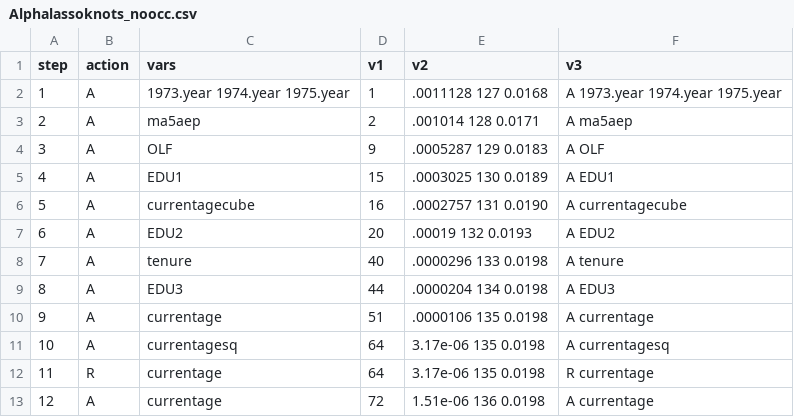
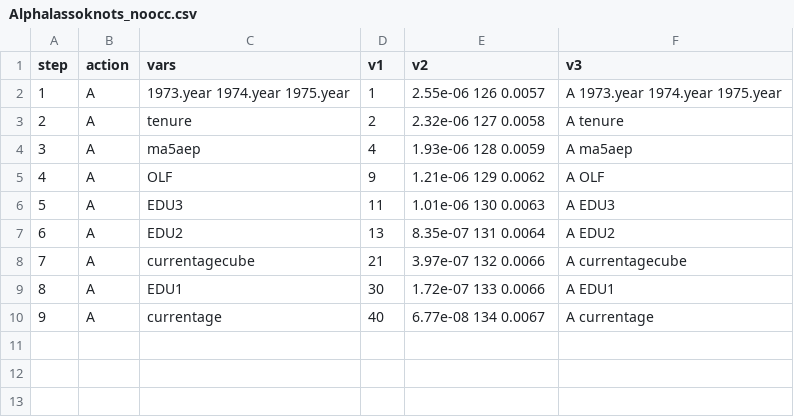
Before and after one commit to EthanMaxBallou/LifetimeEarningsRisk, a CSV file: OtherOutput/Alphalassoknots_noocc.csv, drawn as a sheet; removed rows and columns are numbered as before the commit, all else as after; the diff names each change by its address in the sheet, - before the commit and + after, or states it on an @@ line.

```diff
--- a/OtherOutput/Alphalassoknots_noocc.csv
+++ b/OtherOutput/Alphalassoknots_noocc.csv
-E2 (v2): .0011128 127 0.0168
+E2 (v2): 2.55e-06 126 0.0057
+row 3: 2 | A | tenure | 2 | 2.32e-06 127 0.0058 | A tenure
@@ column A (step) renumbered from row 4 down @@
-D4 (v1): 2
+D4 (v1): 4
-E4 (v2): .001014 128 0.0171
+E4 (v2): 1.93e-06 128 0.0059
-E5 (v2): .0005287 129 0.0183
+E5 (v2): 1.21e-06 129 0.0062
-C6 (vars): EDU1
+C6 (vars): EDU3
-D6 (v1): 15
+D6 (v1): 11
-E6 (v2): .0003025 130 0.0189
+E6 (v2): 1.01e-06 130 0.0063
-F6 (v3): A EDU1
+F6 (v3): A EDU3
-row 6: 5 | A | currentagecube | 16 | .0002757 131 0.0190 | A currentagecube
-D7 (v1): 20
+D7 (v1): 13
-E7 (v2): .00019 132 0.0193
+E7 (v2): 8.35e-07 131 0.0064
-C8 (vars): tenure
+C8 (vars): currentagecube
-D8 (v1): 40
+D8 (v1): 21
-E8 (v2): .0000296 133 0.0198
+E8 (v2): 3.97e-07 132 0.0066
-F8 (v3): A tenure
+F8 (v3): A currentagecube
-C9 (vars): EDU3
+C9 (vars): EDU1
-D9 (v1): 44
+D9 (v1): 30
-E9 (v2): .0000204 134 0.0198
+E9 (v2): 1.72e-07 133 0.0066
-F9 (v3): A EDU3
+F9 (v3): A EDU1
-row 10: 9 | A | currentage | 51 | .0000106 135 0.0198 | A currentage
-row 11: 10 | A | currentagesq | 64 | 3.17e-06 135 0.0198 | A currentagesq
-row 12: 11 | R | currentage | 64 | 3.17e-06 135 0.0198 | R currentage
-D10 (v1): 72
+D10 (v1): 40
-E10 (v2): 1.51e-06 136 0.0198
+E10 (v2): 6.77e-08 134 0.0067
```
Also changed, not shown: OtherOutput/Alphalassoknots_all.csv, OtherOutput/Alphalassoknots_noind.csv, 51 other files.
